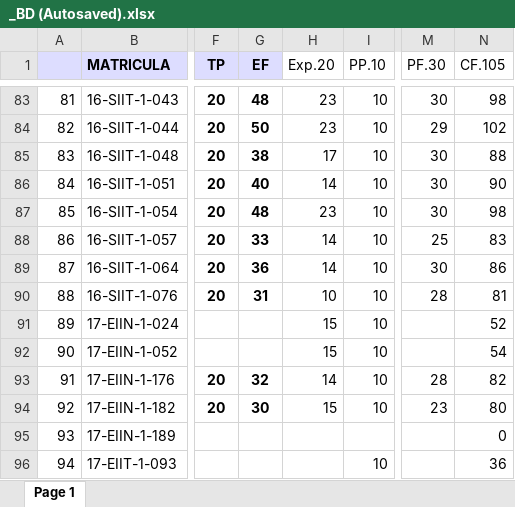
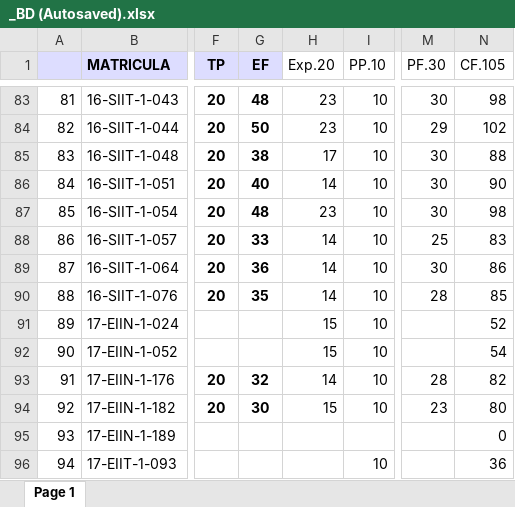
Before and after one commit to sgermosen/DocumentosUniversitarios, an Excel workbook: OYM/_DocumentosComunes/_BD (Autosaved).xlsx, sheet Page 1, drawn as a sheet; only a part is shown, gaps mark what is left out; values as stored, in another font and other column widths than the file's, no borders; the diff names each change by its address in the sheet, - before the commit and + after, or states it on an @@ line.

Commit message:
update notas finales

```diff
--- a/OYM/_DocumentosComunes/_BD (Autosaved).xlsx (sheet Page 1)
+++ b/OYM/_DocumentosComunes/_BD (Autosaved).xlsx (sheet Page 1)
-G90 (EF): 31
+G90 (EF): 35
-H90 (Exp.20): 10
+H90 (Exp.20): 14
-N90 (CF.105): 81
+N90 (CF.105): 85
```
